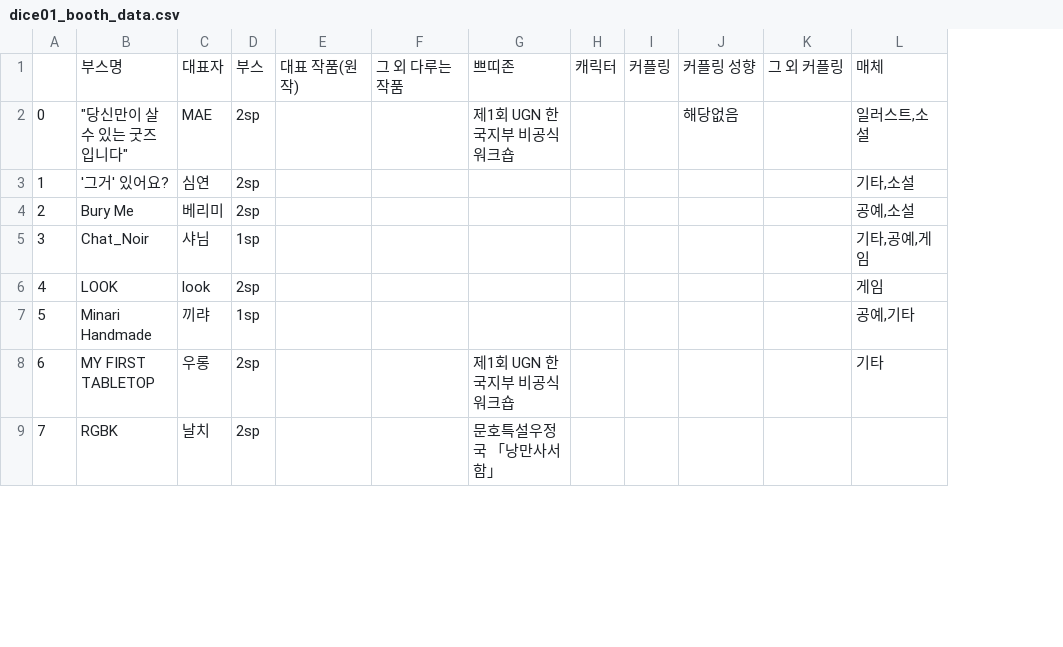
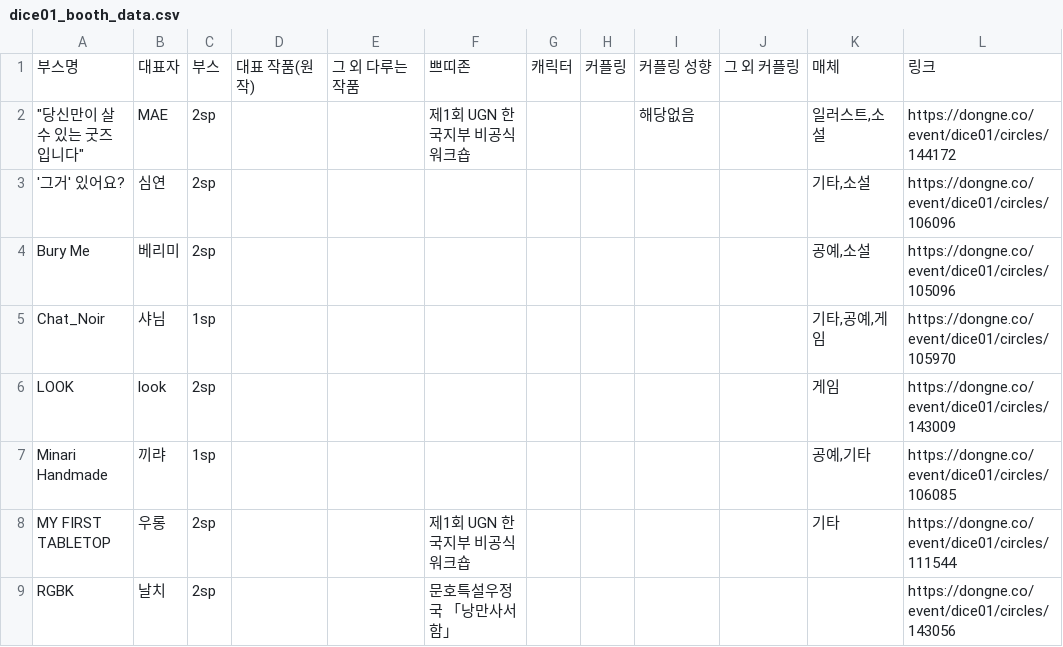
Before and after one commit to JuicyJeong/dongneboothlist, a CSV file: dice01_booth_data.csv, drawn as a sheet; only a part is shown; removed rows and columns are numbered as before the commit, all else as after; the diff covers the shown part only; the diff names each change by its address in the sheet, - before the commit and + after, or states it on an @@ line.

```diff
--- a/dice01_booth_data.csv
+++ b/dice01_booth_data.csv
-column A, rows 2-9: 0 | 1 | 2 | 3 | 4 | 5 | 6 | 7
+column L, rows 1-9: 링크 | https://dongne.co/event/dice01/circles/144172 | https://dongne.co/event/dice01/circles/106096 | https://dongne.co/event/dice01/circles/105096 | https://dongne.co/event/dice01/circles/105970 | https://dongne.co/event/dice01/circles/143009 | https://dongne.co/event/dice01/circles/106085 | https://dongne.co/event/dice01/circles/111544 | https://dongne.co/event/dice01/circles/143056
```
Also changed, not shown: 2 added rows, 3 removed rows and 1 moved row elsewhere in this file, 6 other files.
